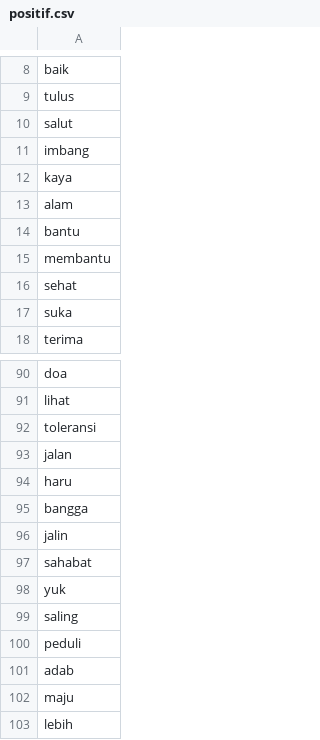
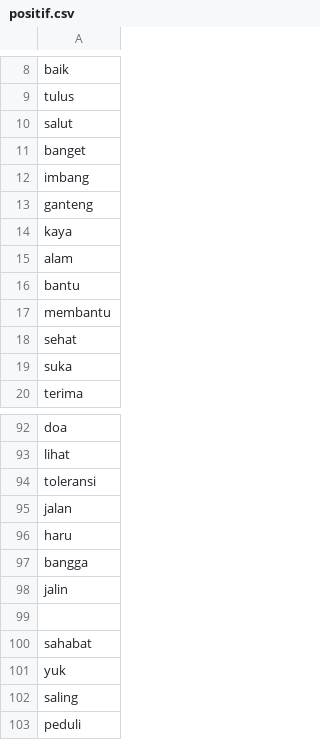
Before and after one commit to jamilulalng/kamus_emoticon, a CSV file: positif.csv, drawn as a sheet; only a part is shown, gaps mark what is left out; the shorter side is filled out with more unchanged rows.

Commit message:
Update positif.csv

```diff
--- a/positif.csv
+++ b/positif.csv
@@ -10,3 +10,5 @@ tulus
 salut
+banget
 imbang
+ganteng
 kaya
@@ -96,2 +98,3 @@ bangga
 jalin
+
 sahabat
```
